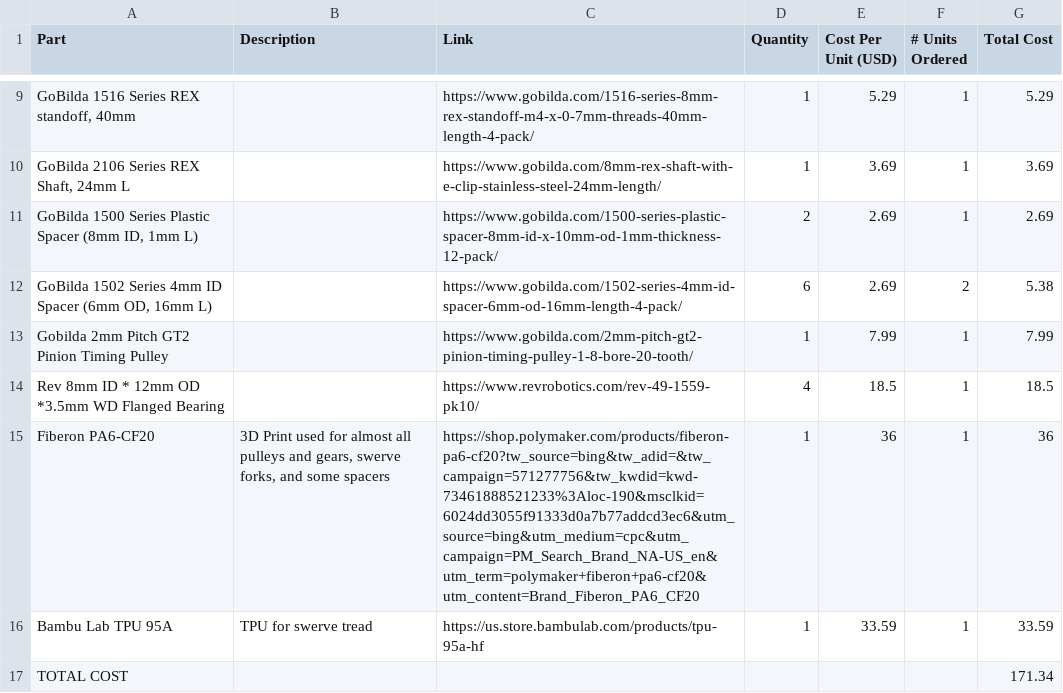
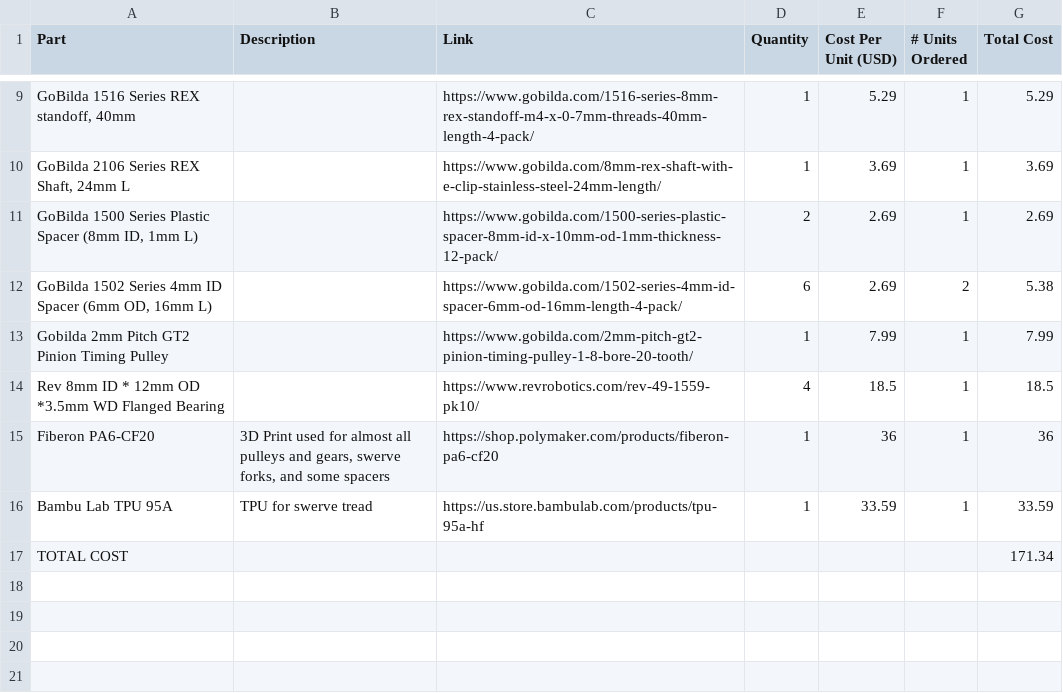
Before and after one commit to icewtr/MODule, a CSV file: BOM/BOM_Procurement.csv, drawn as a sheet; only a part is shown, gaps mark what is left out.

Commit message:
Fix Fiberon PA6-CF20 entry in BOM_Procurement.csv

```diff
--- a/BOM/BOM_Procurement.csv
+++ b/BOM/BOM_Procurement.csv
@@ -14,3 +14,3 @@ Gobilda 2mm Pitch GT2 Pinion Timing Pulley,,https://www.gobilda.com/2mm-pitch-gt
 Rev 8mm ID * 12mm OD *3.5mm WD Flanged Bearing,,https://www.revrobotics.com/rev-49-1559-pk10/,4,18.5,1,18.5
-Fiberon PA6-CF20,"3D Print used for almost all pulleys and gears, swerve forks, and some spacers",https://shop.polymaker.com/products/fiberon-pa6-cf20?tw_source=bing&tw_adid=&tw_campaign=571277756&tw_kwdid=kwd-73461888521233%3Aloc-190&msclkid=6024dd3055f91333d0a7b77addcd3ec6&utm_source=bing&utm_medium=cpc&utm_campaign=PM_Search_Brand_NA-US_en&utm_term=polymaker+fiberon+pa6-cf20&utm_content=Brand_Fiberon_PA6_CF20,1,36,1,36
+Fiberon PA6-CF20,"3D Print used for almost all pulleys and gears, swerve forks, and some spacers",https://shop.polymaker.com/products/fiberon-pa6-cf20,1,36,1,36
 Bambu Lab TPU 95A,TPU for swerve tread,https://us.store.bambulab.com/products/tpu-95a-hf,1,33.59,1,33.59
```
